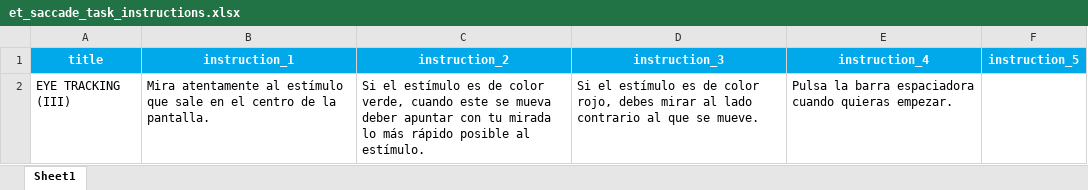
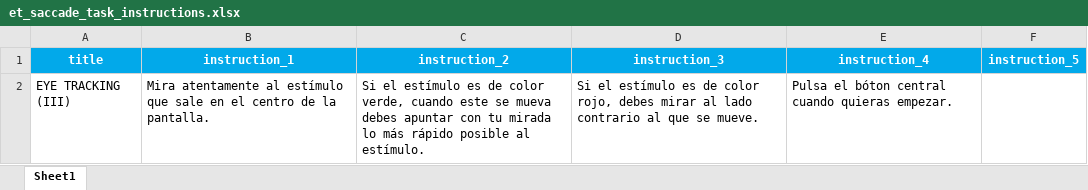
Before and after one commit to compneurobilbao/begibraintool, an Excel workbook: src/instructions/et_saccade_task_instructions.xlsx, sheet Sheet1, drawn as a sheet; values as stored, in another font and other column widths than the file's, no borders; the diff names each change by its address in the sheet, - before the commit and + after, or states it on an @@ line.

```diff
--- a/src/instructions/et_saccade_task_instructions.xlsx (sheet Sheet1)
+++ b/src/instructions/et_saccade_task_instructions.xlsx (sheet Sheet1)
-C2 (instruction_2): …se mueva deber apuntar con…
+C2 (instruction_2): …se mueva debes apuntar con…
-E2 (instruction_4): Pulsa la barra espaciadora cuando quieras…
+E2 (instruction_4): Pulsa el bóton central cuando quieras…
```
Also changed, not shown: src/instructions/DVS_tracking_task_instructions.xlsx, src/instructions/et_resting_instructions.xlsx, 5 other files.
